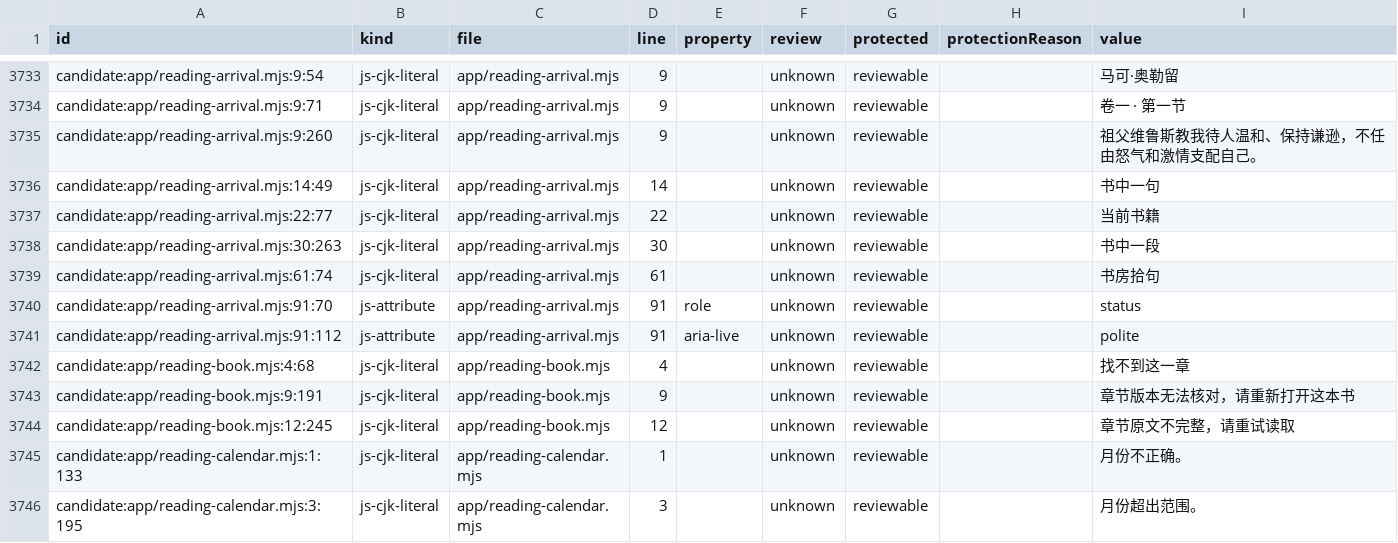
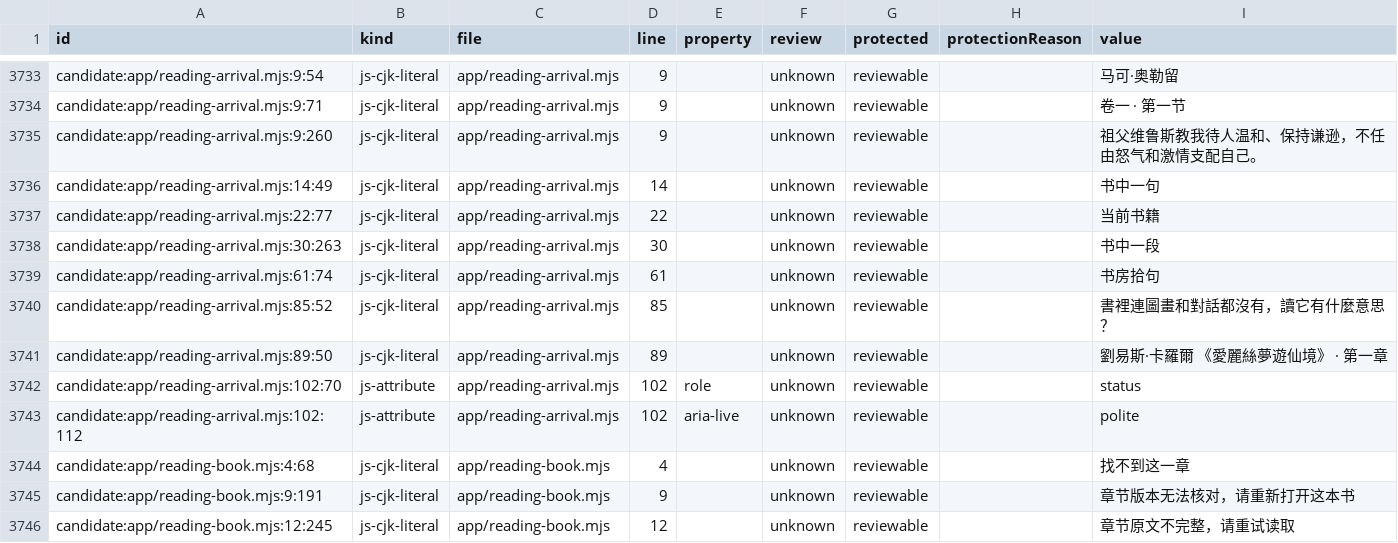
Before and after one commit to getyak/leafhour, a CSV file: docs/copy/copy-candidates.csv, drawn as a sheet; only a part is shown, gaps mark what is left out; the shorter side is filled out with more unchanged rows.

```diff
--- a/docs/copy/copy-candidates.csv
+++ b/docs/copy/copy-candidates.csv
@@ -3812,4 +3812,6 @@ candidate:app/reading-arrival.mjs:30:263,js-cjk-literal,app/reading-arrival.mjs,
 candidate:app/reading-arrival.mjs:61:74,js-cjk-literal,app/reading-arrival.mjs,61,,unknown,reviewable,,书房拾句
-candidate:app/reading-arrival.mjs:91:70,js-attribute,app/reading-arrival.mjs,91,role,unknown,reviewable,,status
-candidate:app/reading-arrival.mjs:91:112,js-attribute,app/reading-arrival.mjs,91,aria-live,unknown,reviewable,,polite
+candidate:app/reading-arrival.mjs:85:52,js-cjk-literal,app/reading-arrival.mjs,85,,unknown,reviewable,,書裡連圖畫和對話都沒有，讀它有什麼意思？
+candidate:app/reading-arrival.mjs:89:50,js-cjk-literal,app/reading-arrival.mjs,89,,unknown,reviewable,,劉易斯·卡羅爾 《愛麗絲夢遊仙境》 · 第一章
+candidate:app/reading-arrival.mjs:102:70,js-attribute,app/reading-arrival.mjs,102,role,unknown,reviewable,,status
+candidate:app/reading-arrival.mjs:102:112,js-attribute,app/reading-arrival.mjs,102,aria-live,unknown,reviewable,,polite
 candidate:app/reading-book.mjs:4:68,js-cjk-literal,app/reading-book.mjs,4,,unknown,reviewable,,找不到这一章
```
Also changed, not shown: 4 other files.
